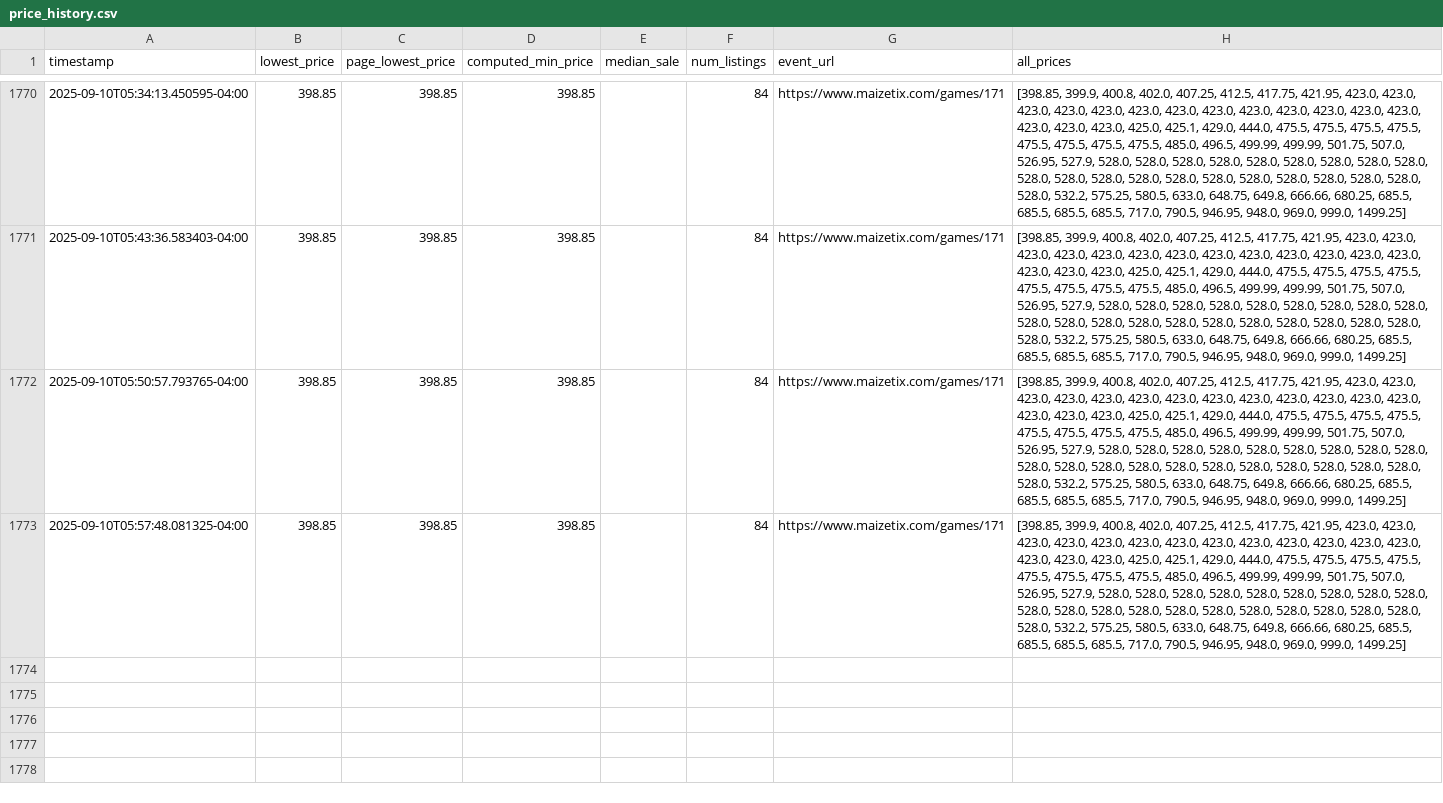
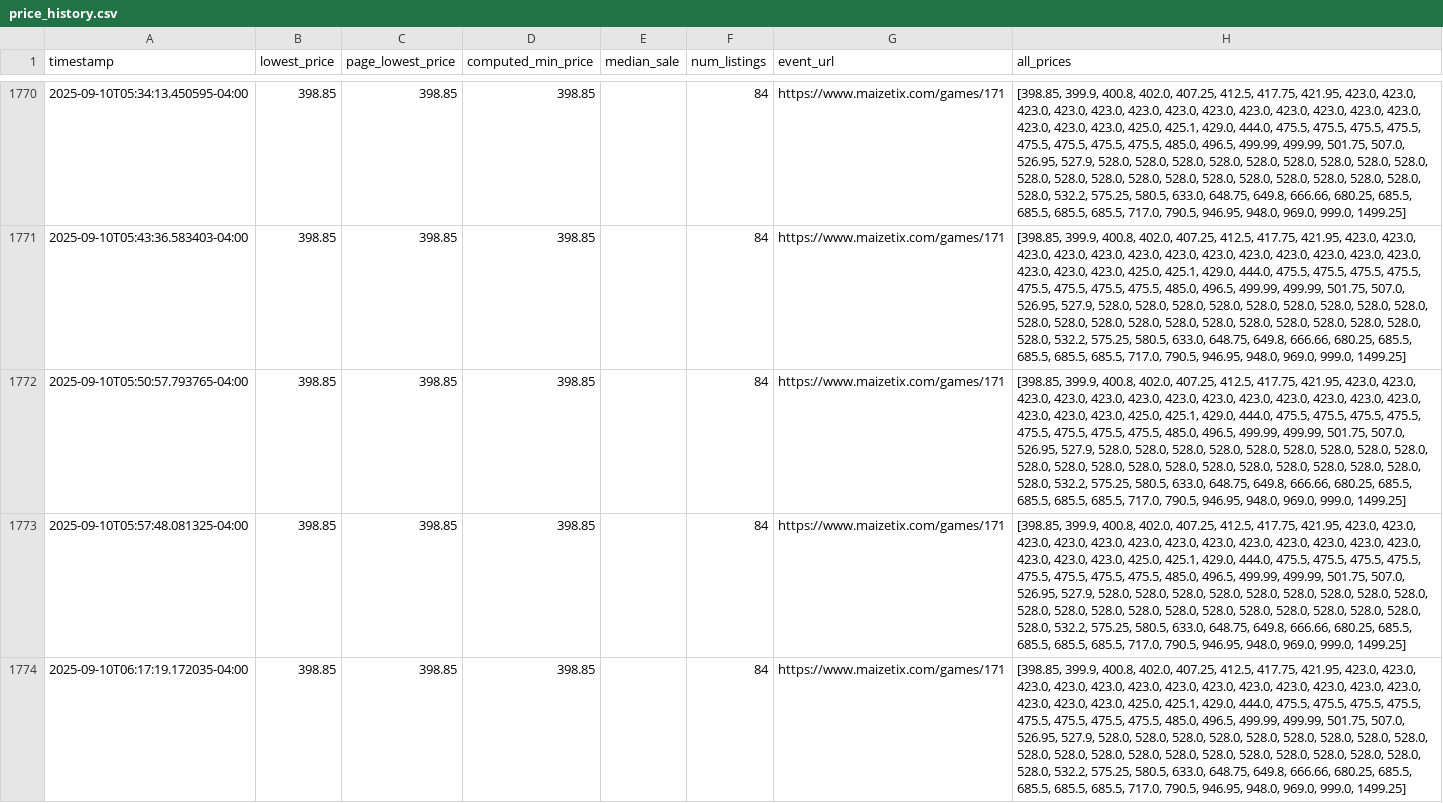
Before and after one commit to nateschmelkin/OSU-Ticket-Monitor, a CSV file: data/price_history.csv, drawn as a sheet; only a part is shown, gaps mark what is left out; the diff names each change by its address in the sheet, - before the commit and + after, or states it on an @@ line.

```diff
--- a/data/price_history.csv
+++ b/data/price_history.csv
+row 1774: 2025-09-10T06:17:19.172035-04:00 | 398.85 | 398.85 | 398.85 |  | 84 | https://www.maizetix.com/games/171 | [398.85, 399.9, 400.8, 402.0, 407.25, 412.5, 417.75, 421.95, 423.0, 423.0, 423.0, 423.0, 423.0, 423.0, 423.0, 423.0, 423.0, 423.0, 423.0, 423.0, 423.0, 423.0, 423.0, 423.0, 425.0, 425.1, 429.0, 444.0, 475.5, 475.5, 475.5, 475.5, 475.5, 475.5, 475.5, 475.5, 485.0, 496.5, 499.99, 499.99, 501.75, 507.0, 526.95, 527.9, 528.0, 528.0, 528.0, 528.0, 528.0, 528.0, 528.0, 528.0, 528.0, 528.0, 528.0, 528.0, 528.0, 528.0, 528.0, 528.0, 528.0, 528.0, 528.0, 528.0, 528.0, 532.2, 575.25, 580.5, 633.0, 648.75, 649.8, 666.66, 680.25, 685.5, 685.5, 685.5, 685.5, 717.0, 790.5, 946.95, 948.0, 969.0, 999.0, 1499.25]
```
